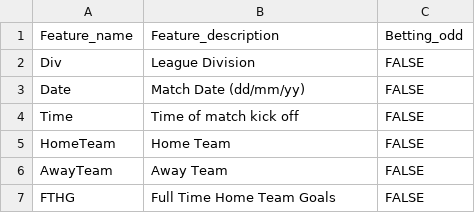
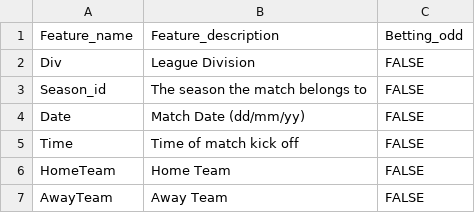
Before and after one commit to Jnyambok/Soca-Scores, a CSV file: datasets/common_data/feature_catalog.csv, drawn as a sheet; only a part is shown; the shorter side is filled out with more unchanged rows.

Commit message:
Enhance data cleaning and database scripts
- Updated DataCleaningConfig to include 'Season_id' in string_columns for better data handling.
- Improved data filtering in DataCleaning class to support case-insensitive column matching, ensuring robust feature retention.
- Modified DatabaseInsertion class to include 'season_id' in COLUMN_ORDER and CREATE_TABLE_SQL for database schema consistency.
- Added VSCode settings for better file type associations with DuckDB data file viewer.

```diff
--- a/datasets/common_data/feature_catalog.csv
+++ b/datasets/common_data/feature_catalog.csv
@@ -2,2 +2,3 @@ Feature_name,Feature_description,Betting_odd
 Div,League Division,FALSE
+Season_id,The season the match belongs to,FALSE
 Date,Match Date (dd/mm/yy),FALSE
```
Also changed, not shown: 4 other files.
